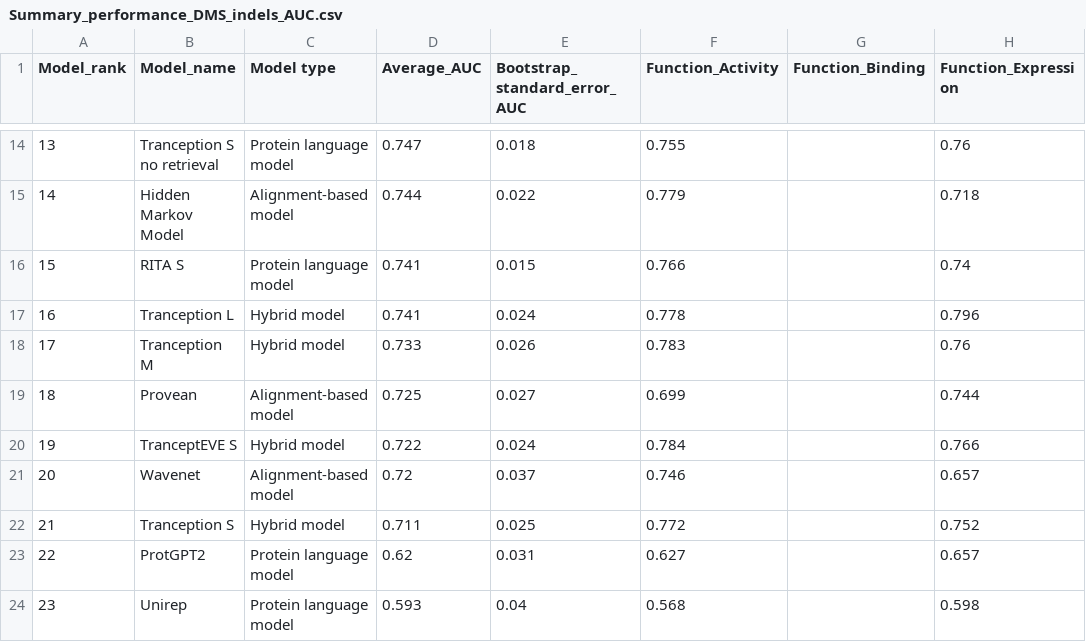
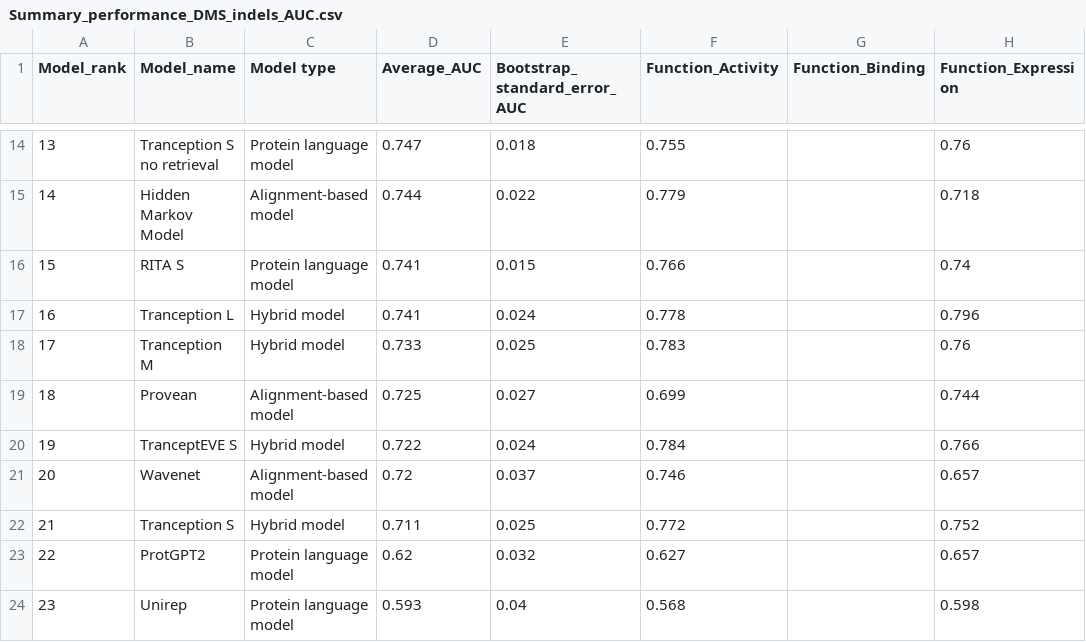
Before and after one commit to OATML-Markslab/ProteinGym, a CSV file: benchmarks/DMS_zero_shot/indels/AUC/Summary_performance_DMS_indels_AUC.csv, drawn as a sheet; only a part is shown, gaps mark what is left out; the diff names each change by its address in the sheet, - before the commit and + after, or states it on an @@ line.

```diff
--- a/benchmarks/DMS_zero_shot/indels/AUC/Summary_performance_DMS_indels_AUC.csv
+++ b/benchmarks/DMS_zero_shot/indels/AUC/Summary_performance_DMS_indels_AUC.csv
-E18 (Bootstrap_standard_error_AUC): 0.026
+E18 (Bootstrap_standard_error_AUC): 0.025
-E23 (Bootstrap_standard_error_AUC): 0.031
+E23 (Bootstrap_standard_error_AUC): 0.032
```
Also changed, not shown: benchmarks/DMS_zero_shot/indels/MCC/Summary_performance_DMS_indels_MCC.csv, benchmarks/DMS_zero_shot/indels/NDCG/Summary_performance_DMS_indels_NDCG.csv, 11 other files.
